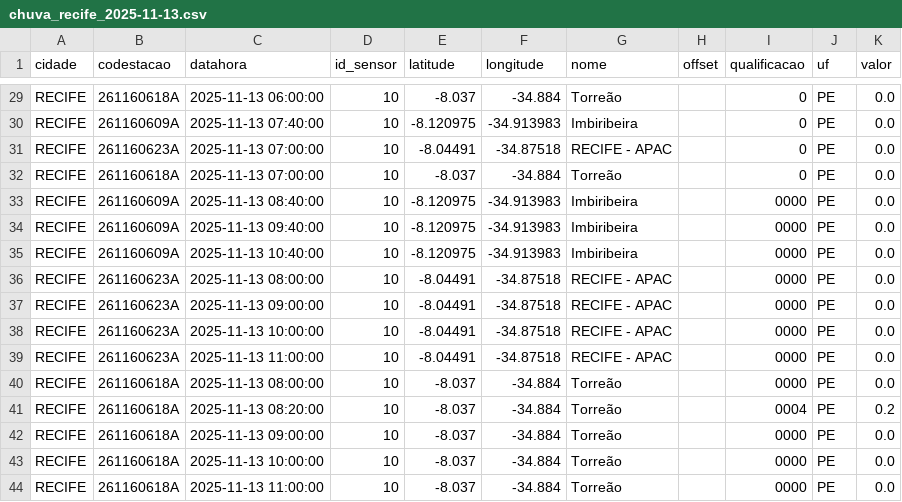
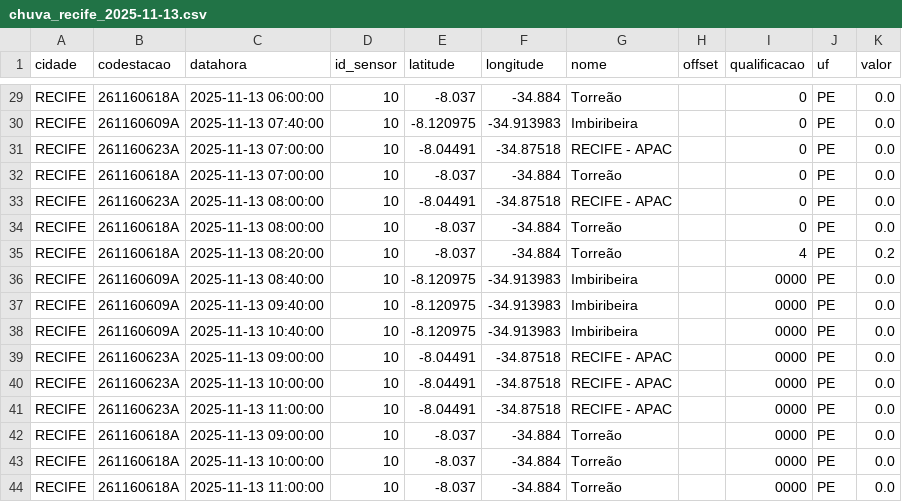
Before and after one commit to RafaellaB/risco-hoje, a CSV file: chuva_recife_2025-11-13.csv, drawn as a sheet; only a part is shown, gaps mark what is left out.

```diff
--- a/chuva_recife_2025-11-13.csv
+++ b/chuva_recife_2025-11-13.csv
@@ -32,2 +32,5 @@ RECIFE,261160623A,2025-11-13 07:00:00,10,-8.04491,-34.87518,RECIFE - APAC,,0,PE,
 RECIFE,261160618A,2025-11-13 07:00:00,10,-8.037,-34.884,Torreão,,0,PE,0.0
+RECIFE,261160623A,2025-11-13 08:00:00,10,-8.04491,-34.87518,RECIFE - APAC,,0,PE,0.0
+RECIFE,261160618A,2025-11-13 08:00:00,10,-8.037,-34.884,Torreão,,0,PE,0.0
+RECIFE,261160618A,2025-11-13 08:20:00,10,-8.037,-34.884,Torreão,,4,PE,0.2
 RECIFE,261160609A,2025-11-13 08:40:00,10,-8.120975,-34.913983,Imbiribeira,,0000,PE,0.0
@@ -35,3 +38,2 @@ RECIFE,261160609A,2025-11-13 09:40:00,10,-8.120975,-34.913983,Imbiribeira,,0000,
 RECIFE,261160609A,2025-11-13 10:40:00,10,-8.120975,-34.913983,Imbiribeira,,0000,PE,0.0
-RECIFE,261160623A,2025-11-13 08:00:00,10,-8.04491,-34.87518,RECIFE - APAC,,0000,PE,0.0
 RECIFE,261160623A,2025-11-13 09:00:00,10,-8.04491,-34.87518,RECIFE - APAC,,0000,PE,0.0
@@ -39,4 +41,2 @@ RECIFE,261160623A,2025-11-13 10:00:00,10,-8.04491,-34.87518,RECIFE - APAC,,0000,
 RECIFE,261160623A,2025-11-13 11:00:00,10,-8.04491,-34.87518,RECIFE - APAC,,0000,PE,0.0
-RECIFE,261160618A,2025-11-13 08:00:00,10,-8.037,-34.884,Torreão,,0000,PE,0.0
-RECIFE,261160618A,2025-11-13 08:20:00,10,-8.037,-34.884,Torreão,,0004,PE,0.2
 RECIFE,261160618A,2025-11-13 09:00:00,10,-8.037,-34.884,Torreão,,0000,PE,0.0
```
